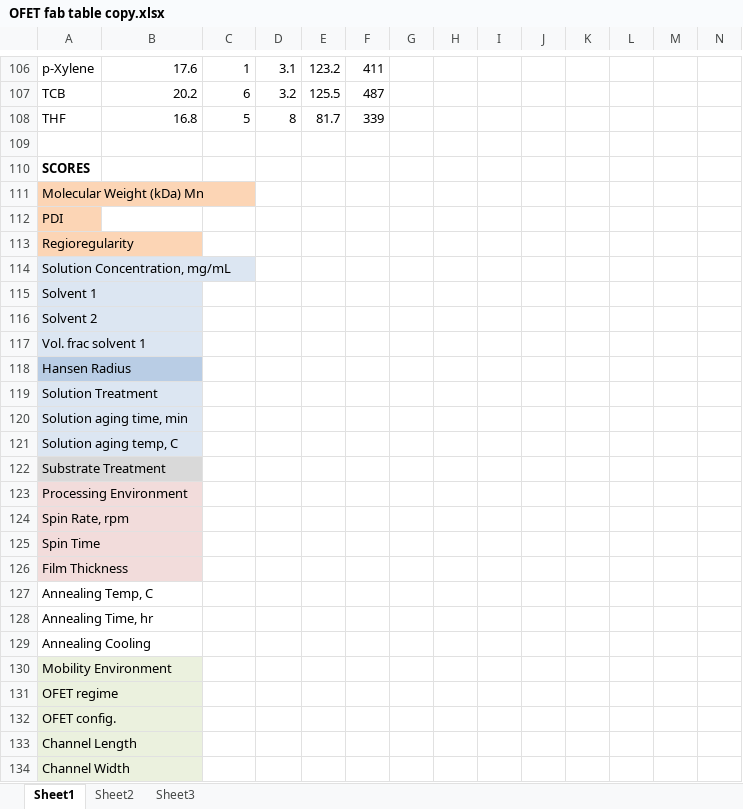
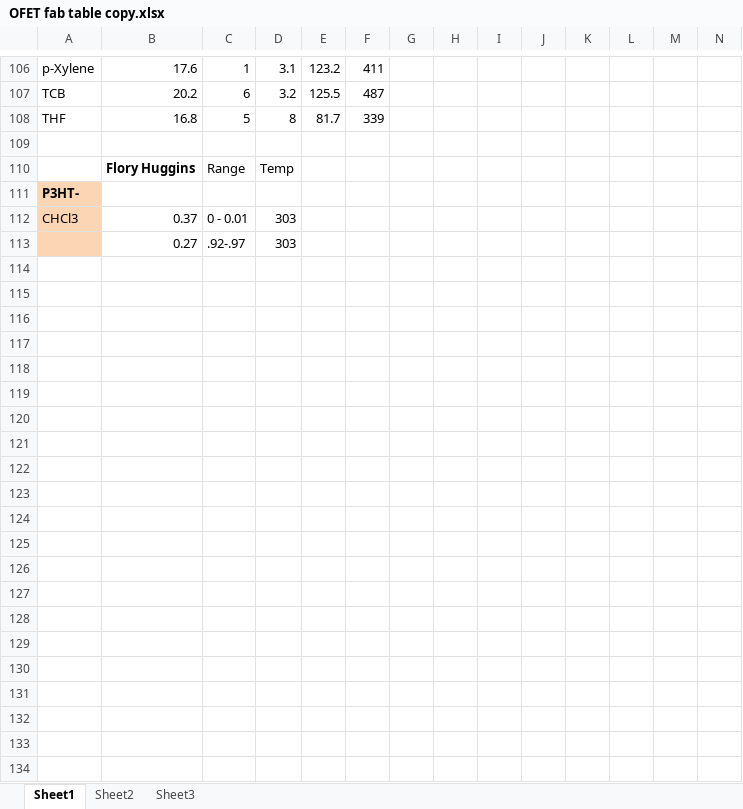
Before and after one commit to Imperssonator/Sudden_Valley, an Excel workbook: OFET fab table copy.xlsx, sheet Sheet1, drawn as a sheet; only a part is shown, gaps mark what is left out; values as stored, in another font and other column widths than the file's, no borders; charts and pictures not drawn; removed rows and columns are numbered as before the commit, all else as after; rows hold the shown columns only; the diff names each change by its address in the sheet, - before the commit and + after, or states it on an @@ line.

Commit message:
Added Flory Huggins
that’s all

```diff
--- a/OFET fab table copy.xlsx (sheet Sheet1)
+++ b/OFET fab table copy.xlsx (sheet Sheet1)
-row 110: SCORES
-row 111: Molecular Weight (kDa) Mn
-row 112: PDI
-row 113: Regioregularity
-row 114: Solution Concentration, mg/mL
-row 115: Solvent 1
-row 116: Solvent 2
-row 117: Vol. frac solvent 1
-row 118: Hansen Radius
-row 119: Solution Treatment
-row 120: Solution aging time, min
-row 121: Solution aging temp, C
-row 122: Substrate Treatment
-row 123: Processing Environment
-row 124: Spin Rate, rpm
-row 125: Spin Time
-row 126: Film Thickness
-row 127: Annealing Temp, C
-row 128: Annealing Time, hr
-row 129: Annealing Cooling
-row 130: Mobility Environment
-row 131: OFET regime
-row 132: OFET config.
-row 133: Channel Length
+row 110:  | Flory Huggins | Range | Temp
-A111: Channel Width
+A111: P3HT-
@@ A111 fill: #EBF1DE → #FCD5B5, bold: off → on @@
+row 112: CHCl3 | 0.37 | 0 - 0.01 | 303
+row 113:  | 0.27 | .92-.97 | 303
```
Also changed, not shown: charts or pictures, 1 other file.
